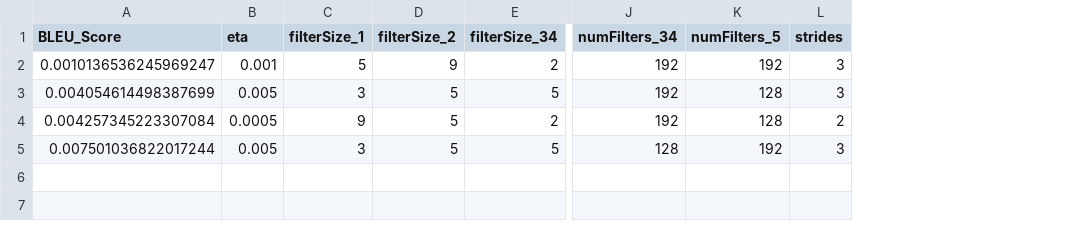
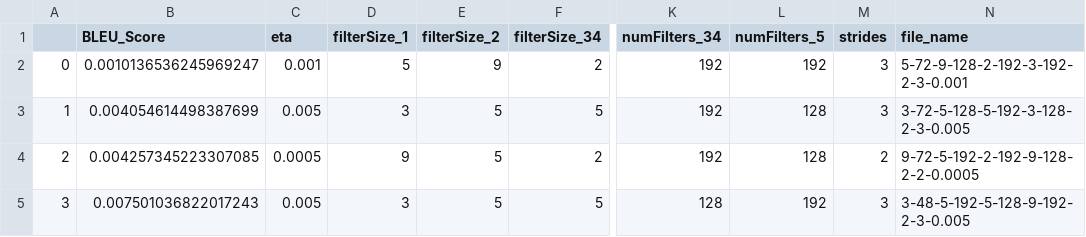
Before and after one commit to itaher1995/DS5220-Final-Project, a CSV file: summaryResults-TAHER-Train.csv, drawn as a sheet; only a part is shown, gaps mark what is left out; addresses are those after the commit; the diff names each change by its address in the sheet, - before the commit and + after, or states it on an @@ line.

```diff
--- a/summaryResults-TAHER-Train.csv
+++ b/summaryResults-TAHER-Train.csv
+column A, rows 2-5: 0 | 1 | 2 | 3
+column N (file_name), rows 2-5: 5-72-9-128-2-192-3-192-2-3-0.001 | 3-72-5-128-5-192-3-128-2-3-0.005 | 9-72-5-192-2-192-9-128-2-2-0.0005 | 3-48-5-192-5-128-9-192-2-3-0.005
-B4 (BLEU_Score): 0.004257345223307084
+B4 (BLEU_Score): 0.004257345223307085
-B5 (BLEU_Score): 0.007501036822017244
+B5 (BLEU_Score): 0.007501036822017243
```
Also changed, not shown: summaryResults-TAHER.csv, summaryResults-Test-forrest-train.csv, 1 other file.
